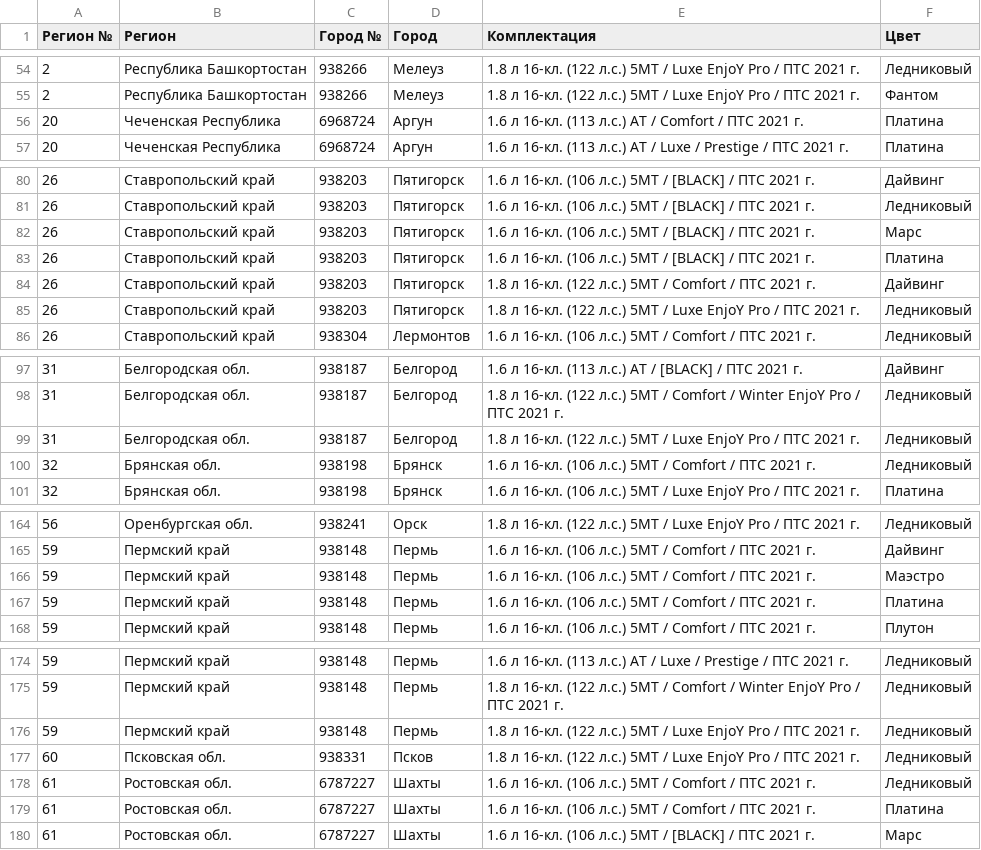
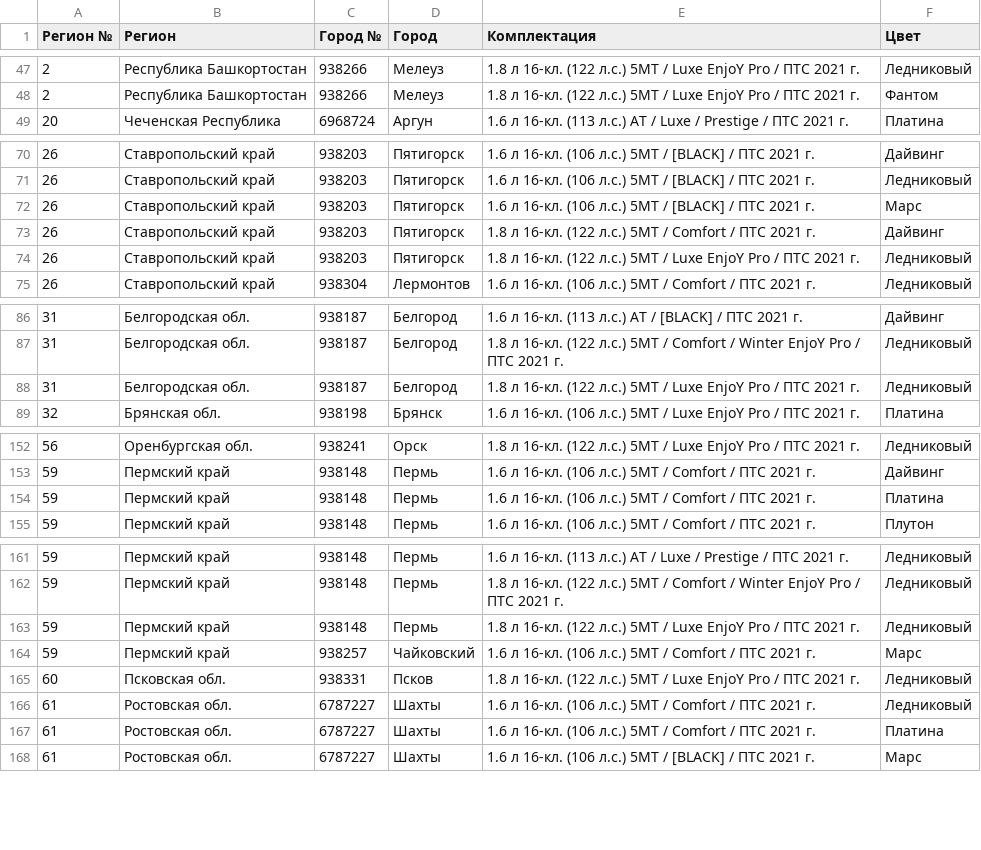
Before and after one commit to kafeg/ladacsv, a CSV file: vesta_cross.csv, drawn as a sheet; only a part is shown, gaps mark what is left out; removed rows and columns are numbered as before the commit, all else as after; the diff covers the shown part only; the diff names each change by its address in the sheet, - before the commit and + after, or states it on an @@ line.

```diff
--- a/vesta_cross.csv
+++ b/vesta_cross.csv
-row 56: 20 | Чеченская Республика | 6968724 | Аргун | 1.6 л 16-кл. (113 л.с.) АТ / Comfort / ПТС 2021 г. | Платина
-row 83: 26 | Ставропольский край | 938203 | Пятигорск | 1.6 л 16-кл. (106 л.с.) 5МТ / [BLACK] / ПТС 2021 г. | Платина
-row 100: 32 | Брянская обл. | 938198 | Брянск | 1.6 л 16-кл. (106 л.с.) 5МТ / Comfort / ПТС 2021 г. | Ледниковый
-row 166: 59 | Пермский край | 938148 | Пермь | 1.6 л 16-кл. (106 л.с.) 5МТ / Comfort / ПТС 2021 г. | Маэстро
+row 164: 59 | Пермский край | 938257 | Чайковский | 1.6 л 16-кл. (106 л.с.) 5МТ / Comfort / ПТС 2021 г. | Марс
```
Also changed, not shown: 3 added rows, 14 removed rows and 7 edited cells elsewhere in this file, granta_liftback.csv, granta_sedan.csv, 19 other files.
